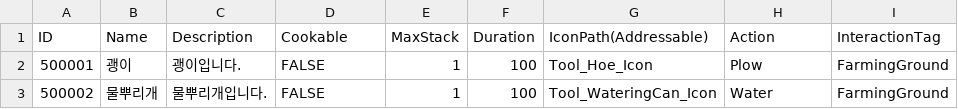
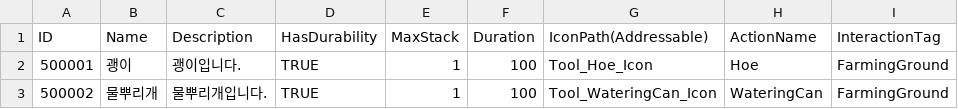
Before and after one commit to ssunpark/eat-or-die, a CSV file: Assets/StreamingAssets/ItemCSV/Tool.csv, drawn as a sheet.

```diff
--- a/Assets/StreamingAssets/ItemCSV/Tool.csv
+++ b/Assets/StreamingAssets/ItemCSV/Tool.csv
@@ -1,3 +1,3 @@
-ID,Name,Description,Cookable,MaxStack,Duration,IconPath(Addressable),Action,InteractionTag
-500001,괭이,괭이입니다.,FALSE,1,100,Tool_Hoe_Icon,Plow,FarmingGround
-500002,물뿌리개,물뿌리개입니다.,FALSE,1,100,Tool_WateringCan_Icon,Water,FarmingGround
+ID,Name,Description,HasDurability,MaxStack,Duration,IconPath(Addressable),ActionName,InteractionTag
+500001,괭이,괭이입니다.,TRUE,1,100,Tool_Hoe_Icon,Hoe,FarmingGround
+500002,물뿌리개,물뿌리개입니다.,TRUE,1,100,Tool_WateringCan_Icon,WateringCan,FarmingGround
```
Also changed, not shown: Assets/StreamingAssets/ItemCSV/Seed.csv, Assets/StreamingAssets/ItemCSV/Weapon.csv, 14 other files.
